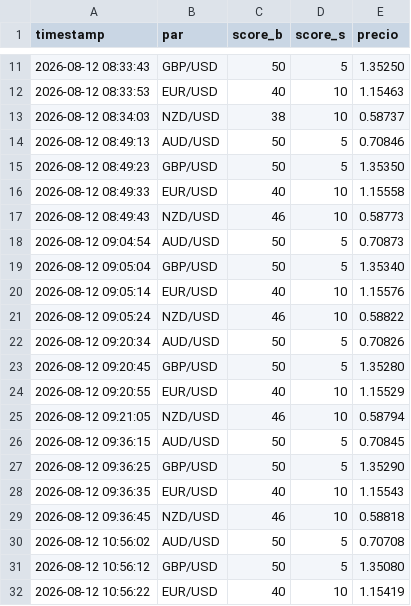
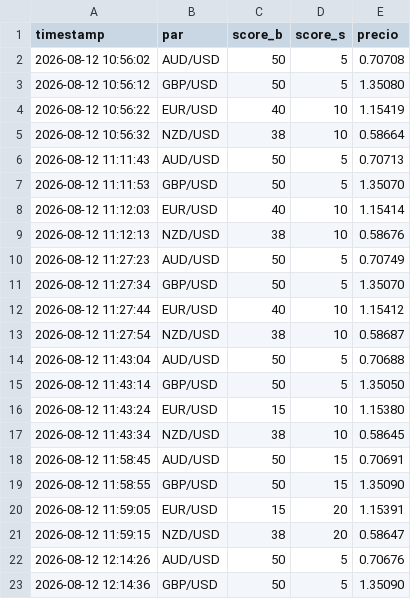
Before and after one commit to lokhrafa/TriviumDashboard, a CSV file: data/score_history.csv, drawn as a sheet; only a part is shown, gaps mark what is left out; the shorter side is filled out with more unchanged rows; the diff covers the shown part only.

```diff
--- a/data/score_history.csv
+++ b/data/score_history.csv
@@ -11,20 +2 @@ timestamp,par,score_b,score_s,precio
-2026-08-12 08:33:43,GBP/USD,50,5,1.35250
-2026-08-12 08:33:53,EUR/USD,40,10,1.15463
-2026-08-12 08:34:03,NZD/USD,38,10,0.58737
-2026-08-12 08:49:13,AUD/USD,50,5,0.70846
-2026-08-12 08:49:23,GBP/USD,50,5,1.35350
-2026-08-12 08:49:33,EUR/USD,40,10,1.15558
-2026-08-12 08:49:43,NZD/USD,46,10,0.58773
-2026-08-12 09:04:54,AUD/USD,50,5,0.70873
-2026-08-12 09:05:04,GBP/USD,50,5,1.35340
-2026-08-12 09:05:14,EUR/USD,40,10,1.15576
-2026-08-12 09:05:24,NZD/USD,46,10,0.58822
-2026-08-12 09:20:34,AUD/USD,50,5,0.70826
-2026-08-12 09:20:45,GBP/USD,50,5,1.35280
-2026-08-12 09:20:55,EUR/USD,40,10,1.15529
-2026-08-12 09:21:05,NZD/USD,46,10,0.58794
-2026-08-12 09:36:15,AUD/USD,50,5,0.70845
-2026-08-12 09:36:25,GBP/USD,50,5,1.35290
-2026-08-12 09:36:35,EUR/USD,40,10,1.15543
-2026-08-12 09:36:45,NZD/USD,46,10,0.58818
 2026-08-12 10:56:02,AUD/USD,50,5,0.70708
```
Also changed, not shown: 5 added rows and 9 removed rows elsewhere in this file, data/ohlc_audusd.csv, data/ohlc_eurusd.csv, 3 other files.
